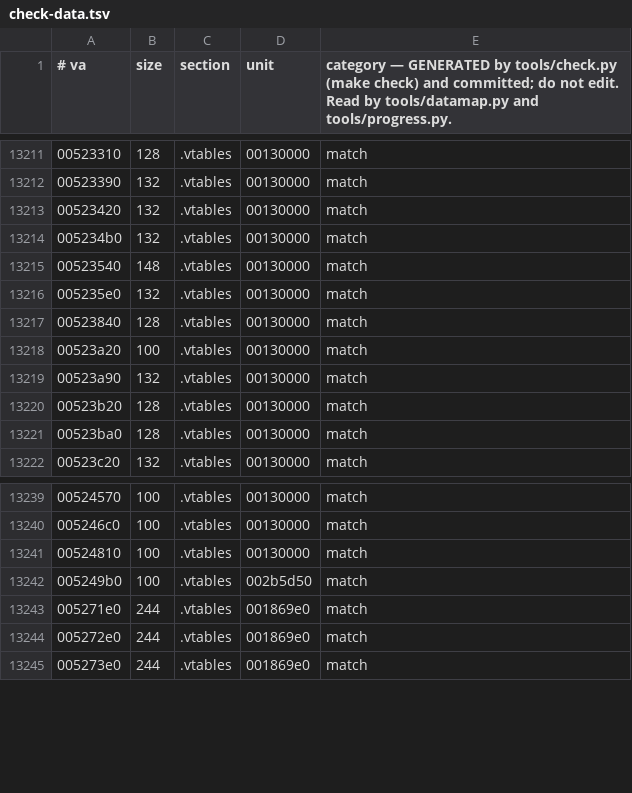
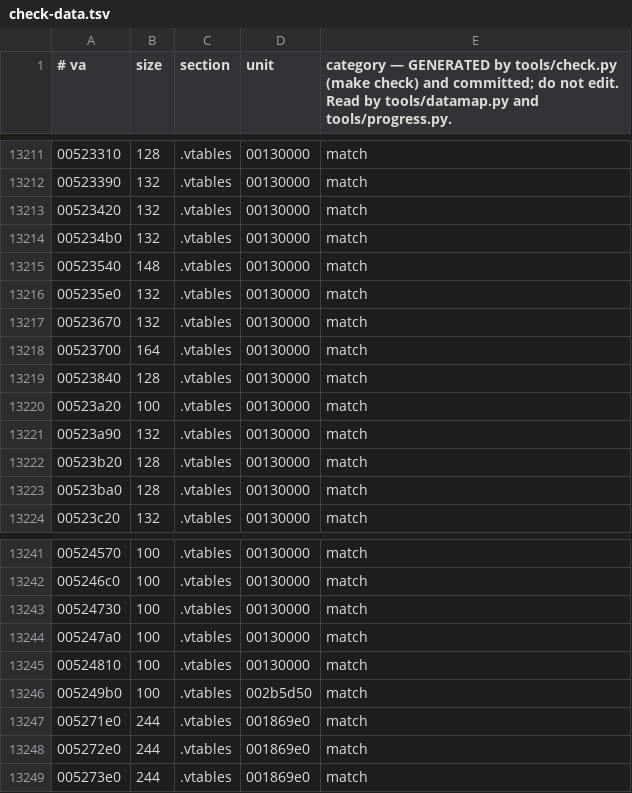
Before and after one commit to crashbashash/DW4_Decomp, a TSV file: data/check-data.tsv, drawn as a sheet; only a part is shown, gaps mark what is left out.

```diff
--- a/data/check-data.tsv
+++ b/data/check-data.tsv
@@ -13216,2 +13216,4 @@
 005235e0	132	.vtables	00130000	match
+00523670	132	.vtables	00130000	match
+00523700	164	.vtables	00130000	match
 00523840	128	.vtables	00130000	match
@@ -13240,2 +13242,4 @@
 005246c0	100	.vtables	00130000	match
+00524730	100	.vtables	00130000	match
+005247a0	100	.vtables	00130000	match
 00524810	100	.vtables	00130000	match
```
Also changed, not shown: config/class-members.tsv, config/converted-classes.tsv, 42 other files.
